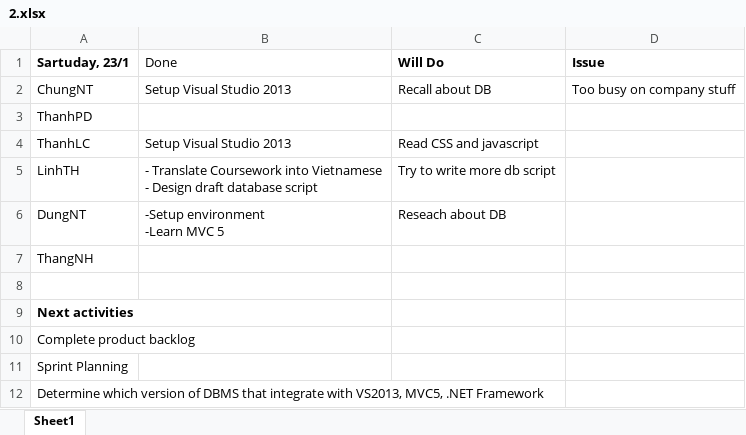
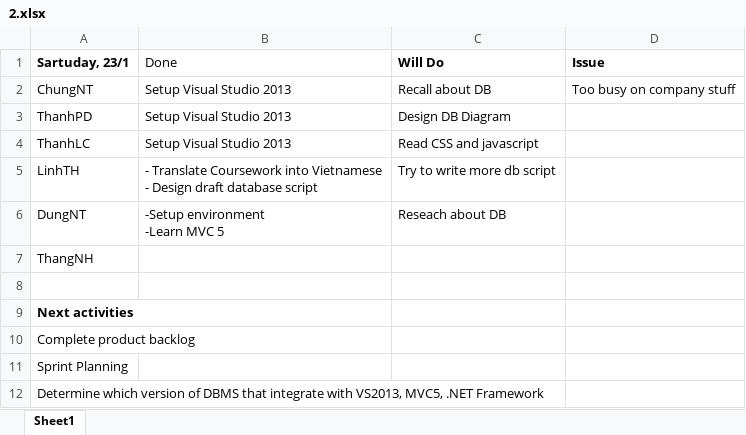
Before and after one commit to chung1991/webenterprise, an Excel workbook: Meeting Minutes/2.xlsx, sheet Sheet1, drawn as a sheet; values as stored, in another font and other column widths than the file's, no borders; the diff names each change by its address in the sheet, - before the commit and + after, or states it on an @@ line.

Commit message:
Update status meeting minute 2

```diff
--- a/Meeting Minutes/2.xlsx (sheet Sheet1)
+++ b/Meeting Minutes/2.xlsx (sheet Sheet1)
-B3 (Done): (empty)
+B3 (Done): Setup Visual Studio 2013
-C3 (Will Do): (empty)
+C3 (Will Do): Design DB Diagram
```
